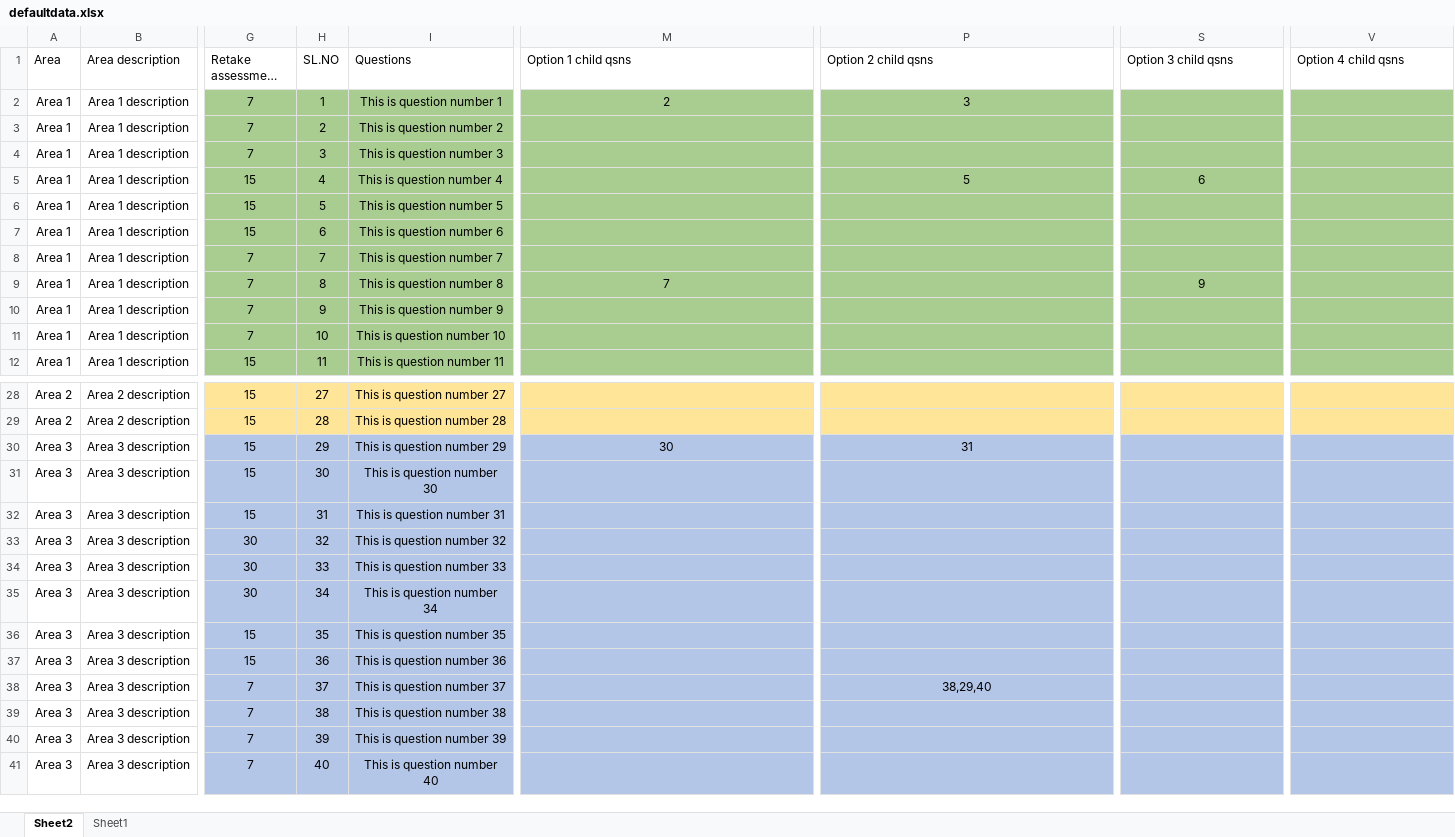
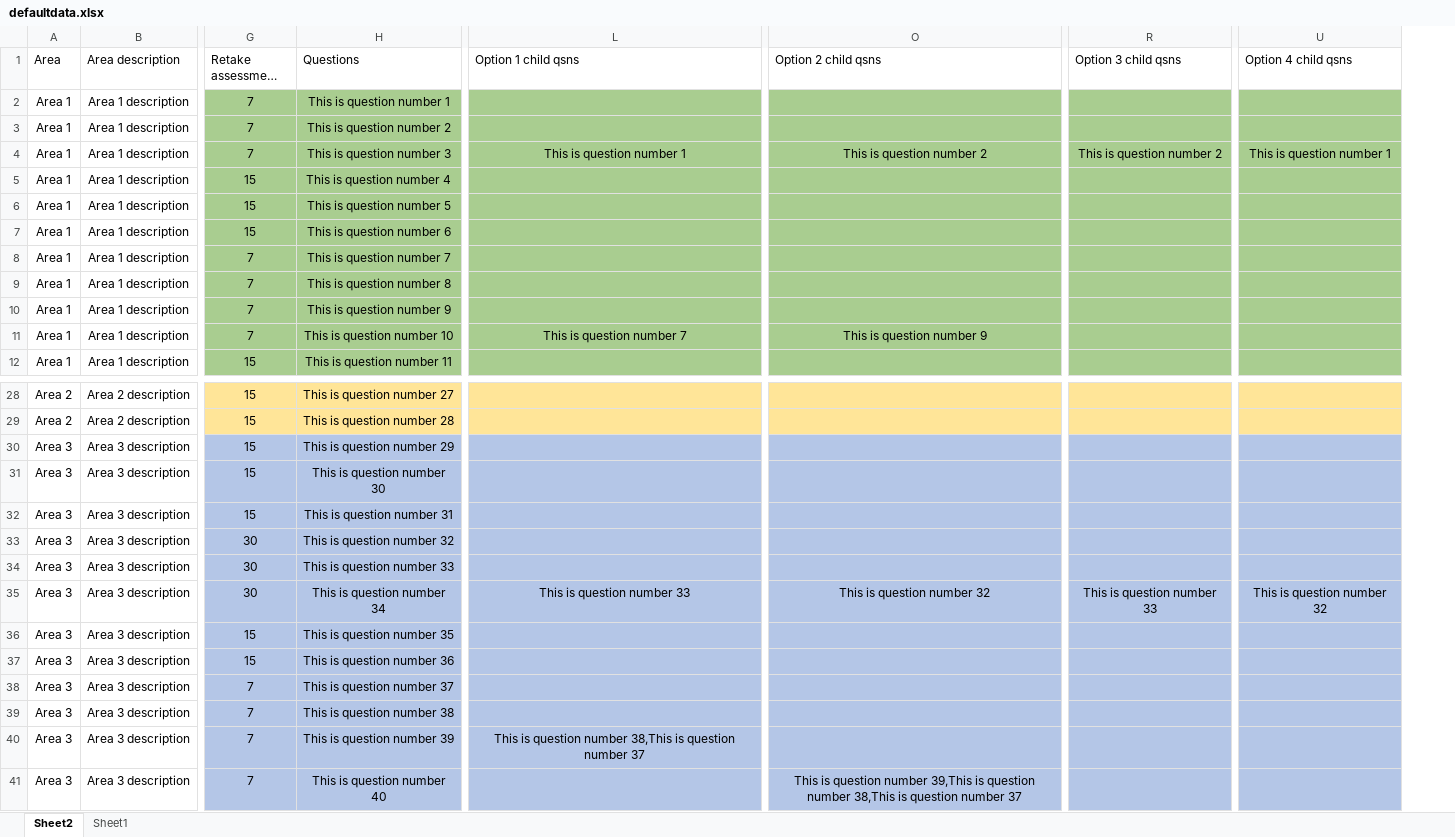
Before and after one commit to nagarathnaa/NotificationServer, an Excel workbook: DOEAssessmentApp/static/defaultdata.xlsx, sheet Sheet2, drawn as a sheet; only a part is shown, gaps mark what is left out; long unchanged cells end in …; values as stored, in another font and other column widths than the file's, no borders; removed rows and columns are numbered as before the commit, all else as after; the diff names each change by its address in the sheet, - before the commit and + after, or states it on an @@ line.

Commit message:
while default data insertion proper childquestionid is considered (hence, bug resolved) and also multiple childquestionid can be inserted for an option of parent question; defaultdata.xlsx format/data changed

```diff
--- a/DOEAssessmentApp/static/defaultdata.xlsx (sheet Sheet2)
+++ b/DOEAssessmentApp/static/defaultdata.xlsx (sheet Sheet2)
-column H (SL.NO), rows 2-12: 1 | 2 | 3 | 4 | 5 | 6 | 7 | 8 | 9 | 10 | 11; rows 28-41: 27 | 28 | 29 | 30 | 31 | 32 | 33 | 34 | 35 | 36 | 37 | 38 | 39 | 40
-L2 (Option 1 child qsns): 2
+L2 (Option 1 child qsns): (empty)
-O2 (Option 2 child qsns): 3
+O2 (Option 2 child qsns): (empty)
-L4 (Option 1 child qsns): (empty)
+L4 (Option 1 child qsns): This is question number 1
-O4 (Option 2 child qsns): (empty)
+O4 (Option 2 child qsns): This is question number 2
-R4 (Option 3 child qsns): (empty)
+R4 (Option 3 child qsns): This is question number 2
-U4 (Option 4 child qsns): (empty)
+U4 (Option 4 child qsns): This is question number 1
-O5 (Option 2 child qsns): 5
+O5 (Option 2 child qsns): (empty)
-R5 (Option 3 child qsns): 6
+R5 (Option 3 child qsns): (empty)
-L9 (Option 1 child qsns): 7
+L9 (Option 1 child qsns): (empty)
-R9 (Option 3 child qsns): 9
+R9 (Option 3 child qsns): (empty)
-L11 (Option 1 child qsns): (empty)
+L11 (Option 1 child qsns): This is question number 7
-O11 (Option 2 child qsns): (empty)
+O11 (Option 2 child qsns): This is question number 9
-L30 (Option 1 child qsns): 30
+L30 (Option 1 child qsns): (empty)
-O30 (Option 2 child qsns): 31
+O30 (Option 2 child qsns): (empty)
-L35 (Option 1 child qsns): (empty)
+L35 (Option 1 child qsns): This is question number 33
-O35 (Option 2 child qsns): (empty)
+O35 (Option 2 child qsns): This is question number 32
-R35 (Option 3 child qsns): (empty)
+R35 (Option 3 child qsns): This is question number 33
-U35 (Option 4 child qsns): (empty)
+U35 (Option 4 child qsns): This is question number 32
-O38 (Option 2 child qsns): 38,29,40
+O38 (Option 2 child qsns): (empty)
-L40 (Option 1 child qsns): (empty)
+L40 (Option 1 child qsns): This is question number 38,This is question number 37
-O41 (Option 2 child qsns): (empty)
+O41 (Option 2 child qsns): This is question number 39,This is question number 38,This is question number 37
```
Also changed, not shown: 1 other file.
